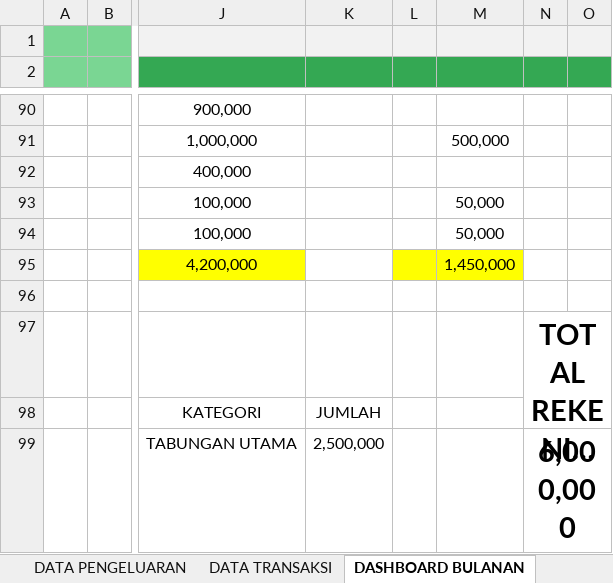
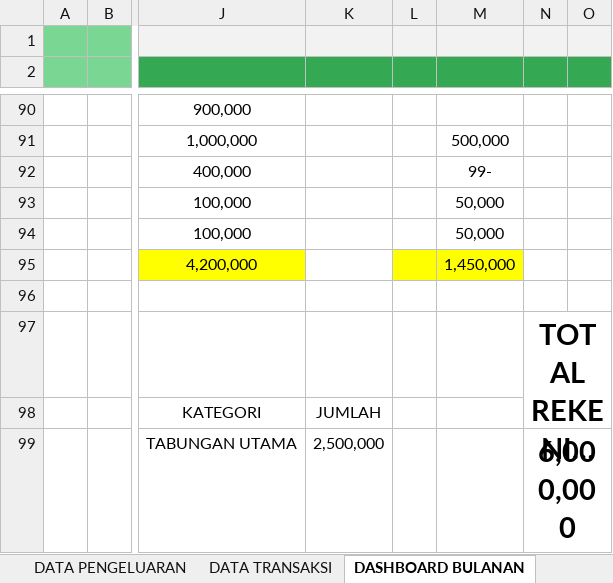
Before and after one commit to rudininh/pengeluaran, an Excel workbook: Pengeluaran/Pengelolaan Keuangan.xlsm, sheet DASHBOARD BULANAN, drawn as a sheet; only a part is shown, gaps mark what is left out; long unchanged cells end in …; values as stored, in another font and other column widths than the file's, no borders; charts and pictures and conditional formats not drawn; the diff names each change by its address in the sheet, - before the commit and + after, or states it on an @@ line.

```diff
--- a/Pengeluaran/Pengelolaan Keuangan.xlsm (sheet DASHBOARD BULANAN)
+++ b/Pengeluaran/Pengelolaan Keuangan.xlsm (sheet DASHBOARD BULANAN)
-M92: (empty)
+M92: 99-
```
Also changed, not shown: sheet MASTER DATA, sheet INPUT TRANSAKSI, sheet PENGATURAN, sheet DATA TRANSAKSI, charts or pictures.
